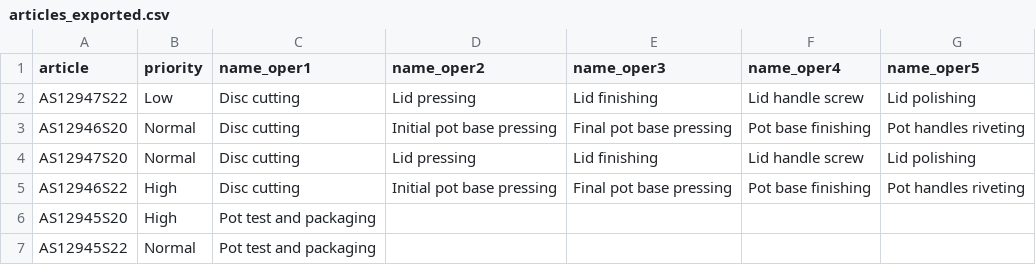
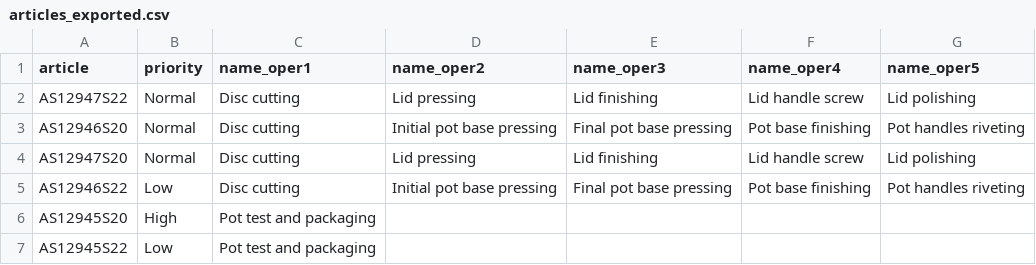
Before and after one commit to DiogoMMP/industrial-production-management_y2_2024, a CSV file: src/main/resources/articles_exported.csv, drawn as a sheet.

```diff
--- a/src/main/resources/articles_exported.csv
+++ b/src/main/resources/articles_exported.csv
@@ -1,7 +1,7 @@
 article;priority;name_oper1;name_oper2;name_oper3;name_oper4;name_oper5
-AS12947S22;Low;Disc cutting;Lid pressing;Lid finishing;Lid handle screw;Lid polishing
+AS12947S22;Normal;Disc cutting;Lid pressing;Lid finishing;Lid handle screw;Lid polishing
 AS12946S20;Normal;Disc cutting;Initial pot base pressing;Final pot base pressing;Pot base finishing;Pot handles riveting
 AS12947S20;Normal;Disc cutting;Lid pressing;Lid finishing;Lid handle screw;Lid polishing
-AS12946S22;High;Disc cutting;Initial pot base pressing;Final pot base pressing;Pot base finishing;Pot handles riveting
+AS12946S22;Low;Disc cutting;Initial pot base pressing;Final pot base pressing;Pot base finishing;Pot handles riveting
 AS12945S20;High;Pot test and packaging;;;;
-AS12945S22;Normal;Pot test and packaging;;;;
+AS12945S22;Low;Pot test and packaging;;;;
```
Also changed, not shown: src/main/resources/orders_exported.csv, src/main/resources/workstations_exported.csv, 10 other files.
